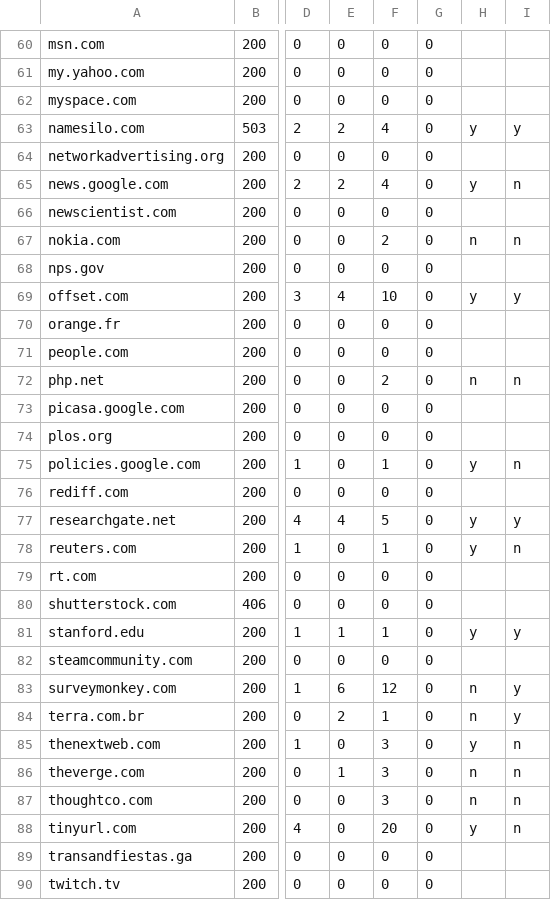
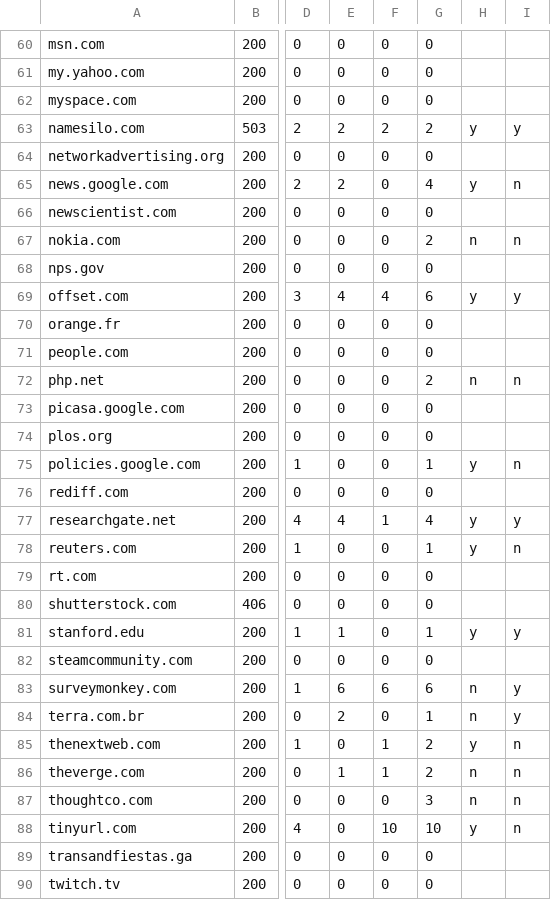
Before and after one commit to phonedude/cs595-s21, a TSV file: assignments/jayanetti/3/data.tsv, drawn as a sheet; only a part is shown, gaps mark what is left out; the diff covers the shown part only; the diff names each change by its address in the sheet, - before the commit and + after, or states it on an @@ line.

```diff
--- a/assignments/jayanetti/3/data.tsv
+++ b/assignments/jayanetti/3/data.tsv
-F63: 4
+F63: 2
-G63: 0
+G63: 2
-F65: 4
+F65: 0
-G65: 0
+G65: 4
-F67: 2
+F67: 0
-G67: 0
+G67: 2
-F69: 10
+F69: 4
-G69: 0
+G69: 6
-F72: 2
+F72: 0
-G72: 0
+G72: 2
-F75: 1
+F75: 0
-G75: 0
+G75: 1
-F77: 5
+F77: 1
-G77: 0
+G77: 4
-F78: 1
+F78: 0
-G78: 0
+G78: 1
-F81: 1
+F81: 0
-G81: 0
+G81: 1
-F83: 12
+F83: 6
-G83: 0
+G83: 6
-F84: 1
+F84: 0
-G84: 0
+G84: 1
-F85:F86: 3
+F85:F86: 1
-G85:G86: 0
+G85:G86: 2
-F87: 3
+F87: 0
-G87: 0
+G87: 3
-F88: 20
+F88: 10
-G88: 0
+G88: 10
```
Also changed, not shown: 67 edited cells elsewhere in this file, 1 other file.
